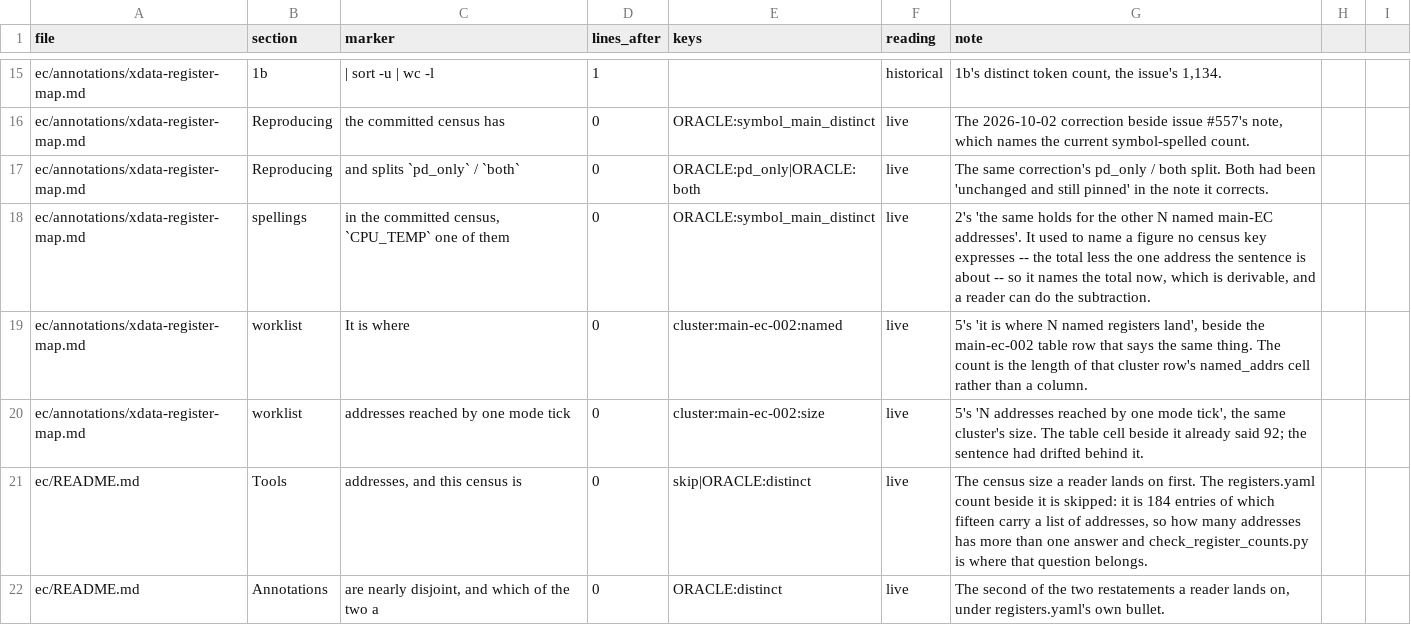
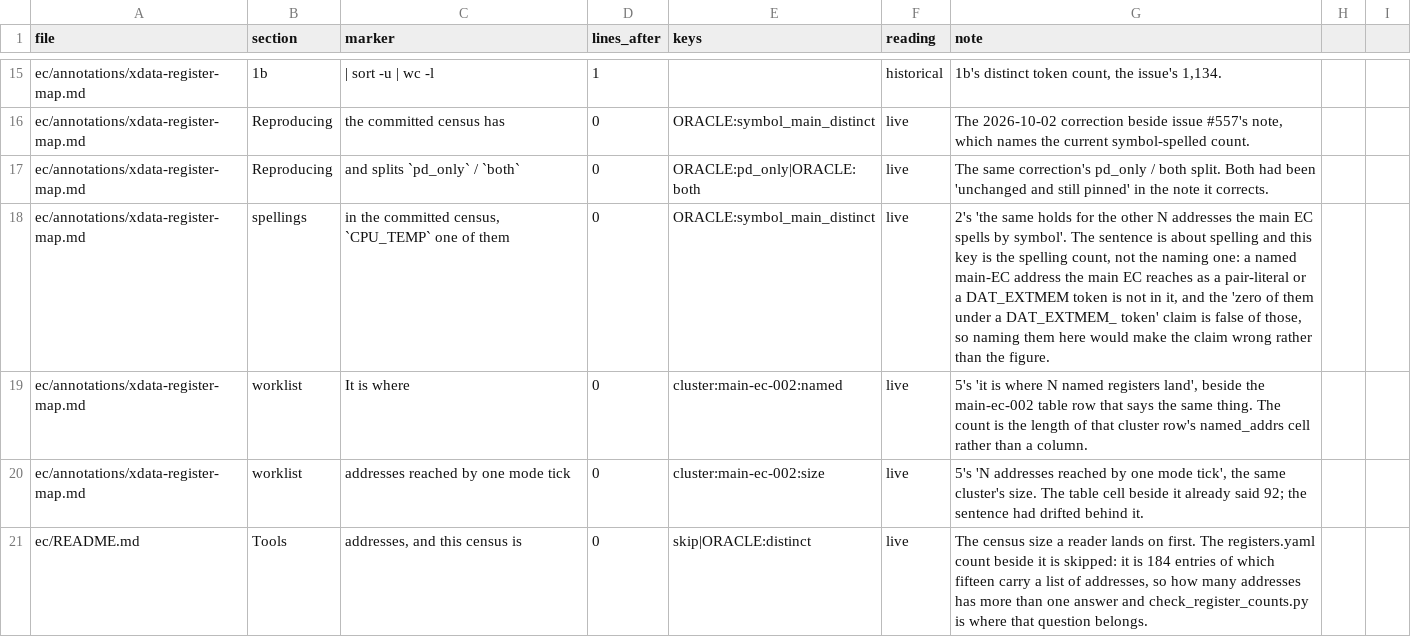
Before and after one commit to ElDavoo/tongfang-gm7mg7p-re, a CSV file: ec/annotations/xdata-census-figure-sites.csv, drawn as a sheet; only a part is shown, gaps mark what is left out; the shorter side is filled out with more unchanged rows.

```diff
--- a/ec/annotations/xdata-census-figure-sites.csv
+++ b/ec/annotations/xdata-census-figure-sites.csv
@@ -17,3 +17,3 @@ ec/annotations/xdata-register-map.md,Reproducing,the committed census has,0,ORAC
 ec/annotations/xdata-register-map.md,Reproducing,and splits `pd_only` / `both`,0,ORACLE:pd_only|ORACLE:both,live,The same correction's pd_only / both split. Both had been 'unchanged and still pinned' in the note it corrects.
-ec/annotations/xdata-register-map.md,spellings,"in the committed census, `CPU_TEMP` one of them",0,ORACLE:symbol_main_distinct,live,"2's 'the same holds for the other N named main-EC addresses'. It used to name a figure no census key expresses -- the total less the one address the sentence is about -- so it names the total now, which is derivable, and a reader can do the subtraction."
+ec/annotations/xdata-register-map.md,spellings,"in the committed census, `CPU_TEMP` one of them",0,ORACLE:symbol_main_distinct,live,"2's 'the same holds for the other N addresses the main EC spells by symbol'. The sentence is about spelling and this key is the spelling count, not the naming one: a named main-EC address the main EC reaches as a pair-literal or a DAT_EXTMEM token is not in it, and the 'zero of them under a DAT_EXTMEM_ token' claim is false of those, so naming them here would make the claim wrong rather than the figure."
 ec/annotations/xdata-register-map.md,worklist,It is where,0,cluster:main-ec-002:named,live,"5's 'it is where N named registers land', beside the main-ec-002 table row that says the same thing. The count is the length of that cluster row's named_addrs cell rather than a column."
```
Also changed, not shown: 6 other files.
